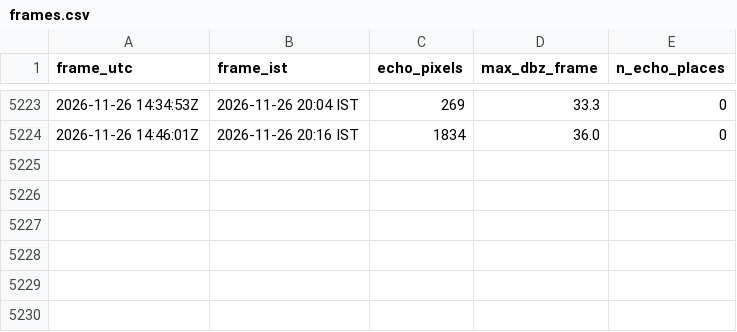
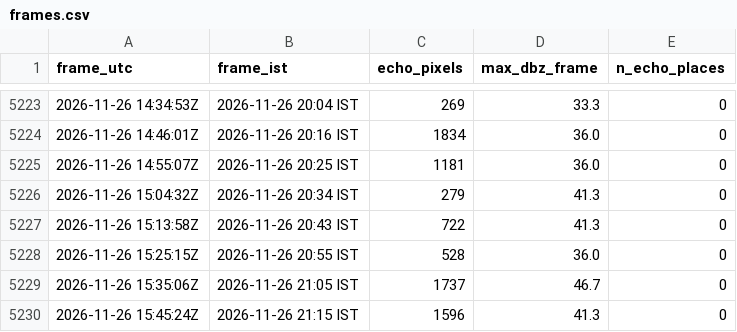
Before and after one commit to GThinesh/northern-radar, a CSV file: data/frames.csv, drawn as a sheet; only a part is shown, gaps mark what is left out.

```diff
--- a/data/frames.csv
+++ b/data/frames.csv
@@ -5224 +5224,7 @@ frame_utc,frame_ist,echo_pixels,max_dbz_frame,n_echo_places
 2026-11-26 14:46:01Z,2026-11-26 20:16 IST,1834,36.0,0
+2026-11-26 14:55:07Z,2026-11-26 20:25 IST,1181,36.0,0
+2026-11-26 15:04:32Z,2026-11-26 20:34 IST,279,41.3,0
+2026-11-26 15:13:58Z,2026-11-26 20:43 IST,722,41.3,0
+2026-11-26 15:25:15Z,2026-11-26 20:55 IST,528,36.0,0
+2026-11-26 15:35:06Z,2026-11-26 21:05 IST,1737,46.7,0
+2026-11-26 15:45:24Z,2026-11-26 21:15 IST,1596,41.3,0
```
Also changed, not shown: data/latest.csv, 10 other files.
